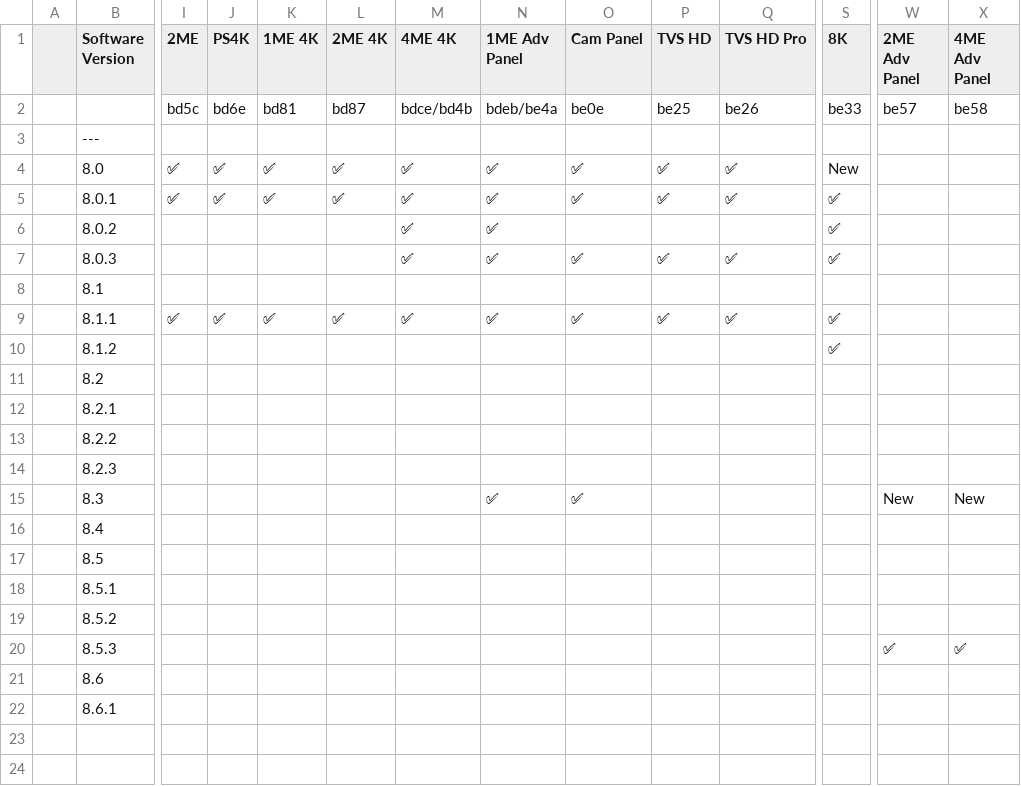
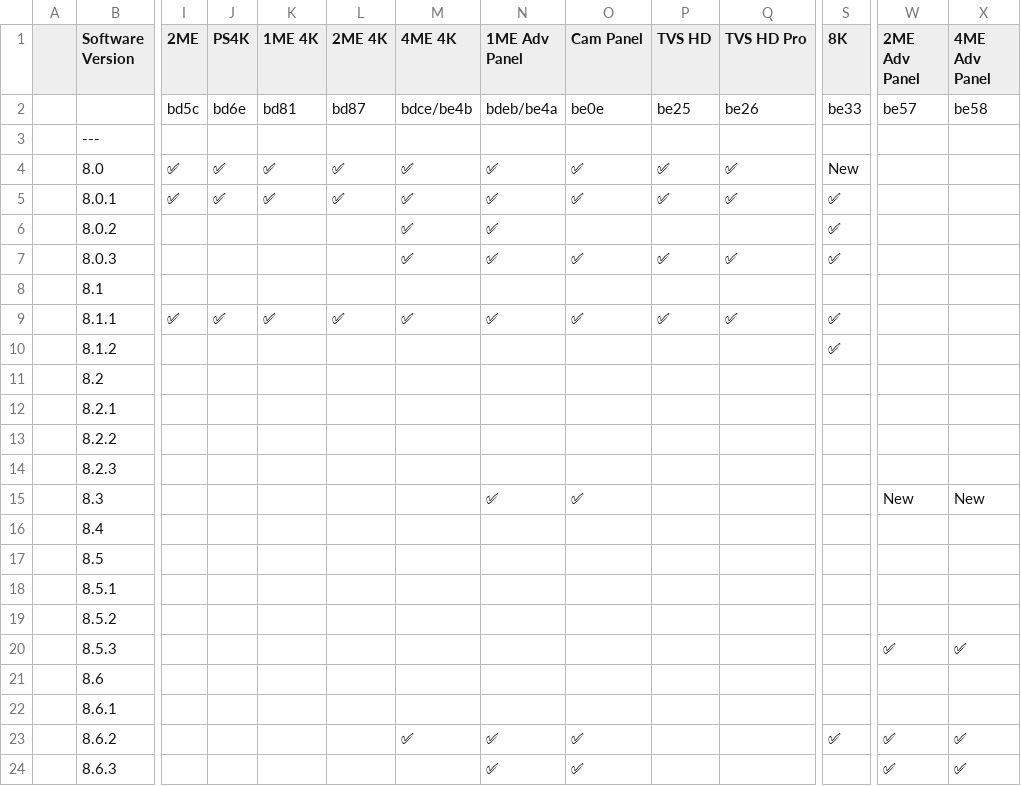
Before and after one commit to LibAtem/libatem.github.io, a CSV file: firmware.csv, drawn as a sheet; only a part is shown, gaps mark what is left out; rows hold the shown columns only; the diff names each change by its address in the sheet, - before the commit and + after, or states it on an @@ line.

Commit message:
feat: add firmware 8.6.2 & 8.6.3

```diff
--- a/firmware.csv
+++ b/firmware.csv
-M2 (4ME 4K): bdce/bd4b
+M2 (4ME 4K): bdce/be4b
+row 23:  | 8.6.2 |  |  |  |  | ✅ | ✅ | ✅ |  |  | ✅ | ✅ | ✅
+row 24:  | 8.6.3 |  |  |  |  |  | ✅ | ✅ |  |  |  | ✅ | ✅
```
Also changed, not shown: 1 other file.
